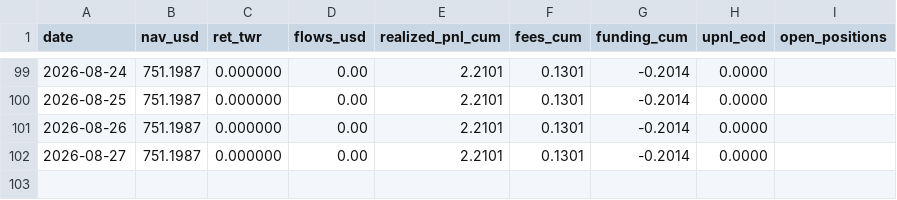
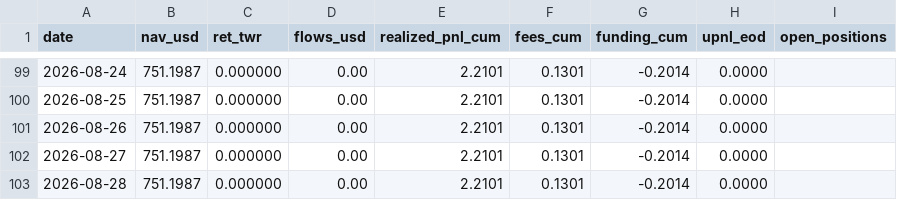
Before and after one commit to Casporen/combo_g_trackrecord, a CSV file: data/nav/nav_daily.csv, drawn as a sheet; only a part is shown, gaps mark what is left out.

```diff
--- a/data/nav/nav_daily.csv
+++ b/data/nav/nav_daily.csv
@@ -102 +102,2 @@ date,nav_usd,ret_twr,flows_usd,realized_pnl_cum,fees_cum,funding_cum,upnl_eod,op
 2026-08-27,751.1987,0.000000,0.00,2.2101,0.1301,-0.2014,0.0000,
+2026-08-28,751.1987,0.000000,0.00,2.2101,0.1301,-0.2014,0.0000,
```
Also changed, not shown: 3 other files.
